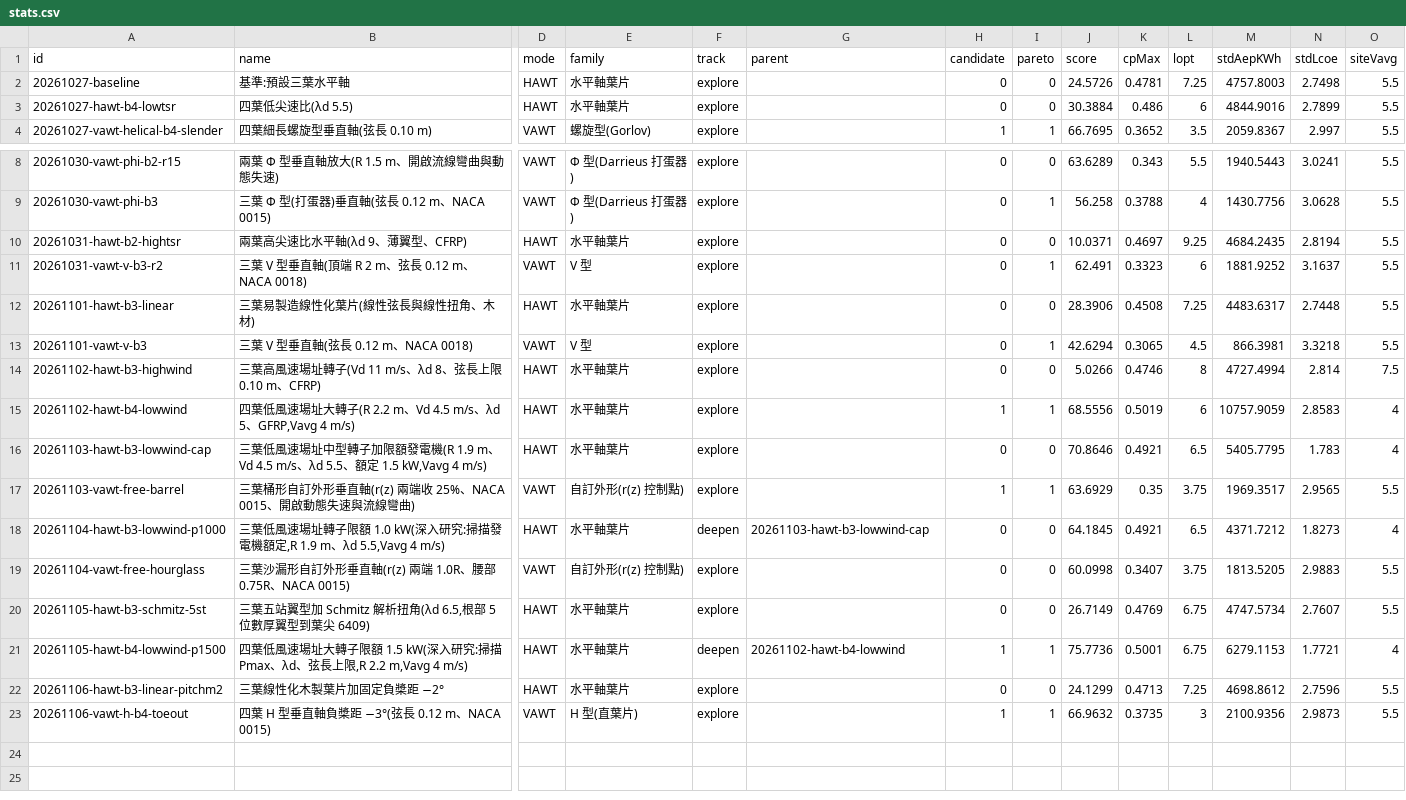
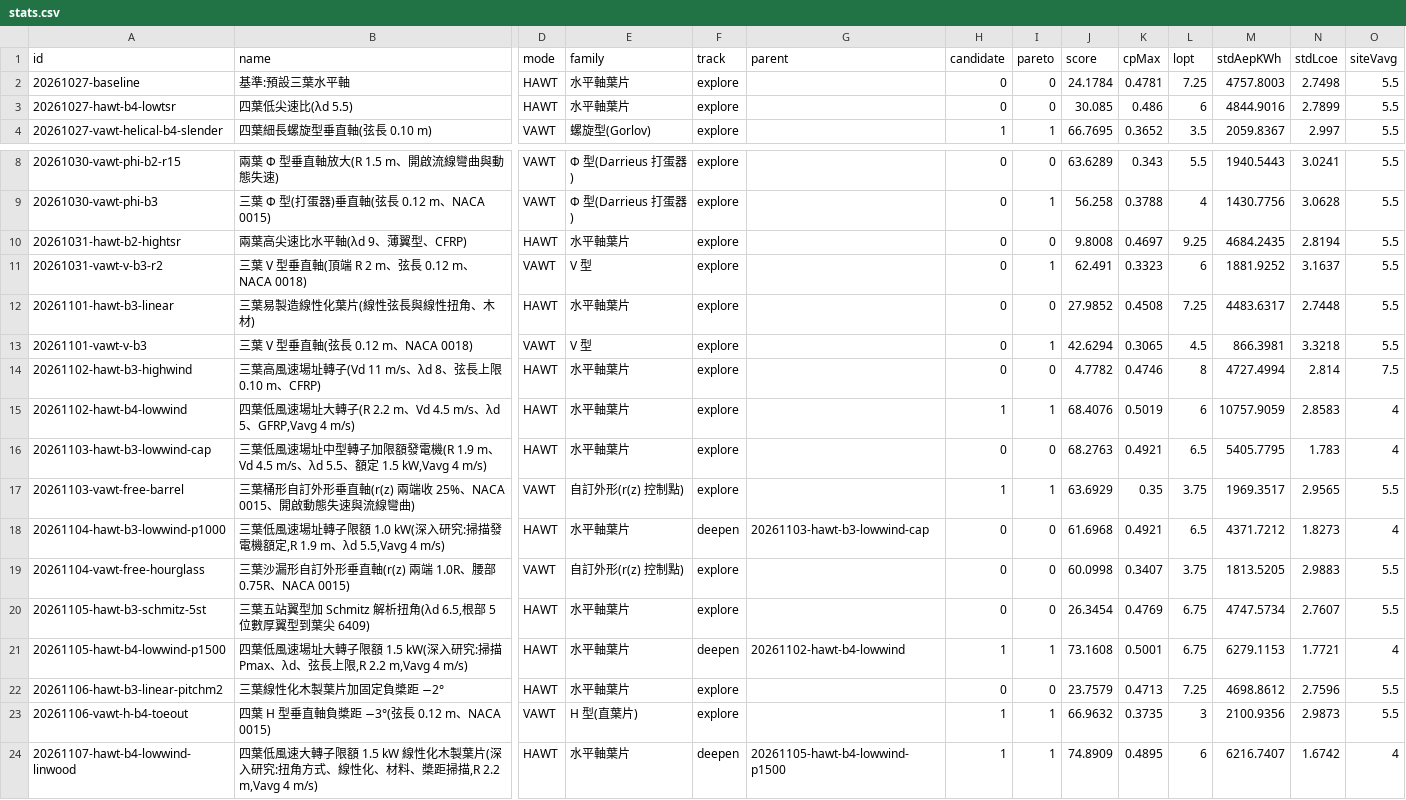
Before and after one commit to dofliu/bladeDesignNumericalTools, a CSV file: designs/stats.csv, drawn as a sheet; only a part is shown, gaps mark what is left out; rows hold the shown columns only; the diff names each change by its address in the sheet, - before the commit and + after, or states it on an @@ line.

```diff
--- a/designs/stats.csv
+++ b/designs/stats.csv
-J2 (score): 24.5726
+J2 (score): 24.1784
-J3 (score): 30.3884
+J3 (score): 30.085
-J10 (score): 10.0371
+J10 (score): 9.8008
-J12 (score): 28.3906
+J12 (score): 27.9852
-J14 (score): 5.0266
+J14 (score): 4.7782
-J15 (score): 68.5556
+J15 (score): 68.4076
-J16 (score): 70.8646
+J16 (score): 68.2763
-J18 (score): 64.1845
+J18 (score): 61.6968
-J20 (score): 26.7149
+J20 (score): 26.3454
-J21 (score): 75.7736
+J21 (score): 73.1608
-J22 (score): 24.1299
+J22 (score): 23.7579
+row 24: 20261107-hawt-b4-lowwind-linwood | 四葉低風速大轉子限額 1.5 kW 線性化木製葉片(深入研究:扭角方式、線性化、材料、槳距掃描,R 2.2 m,Vavg 4 m/s) | HAWT | 水平軸葉片 | deepen | 20261105-hawt-b4-lowwind-p1500 | 1 | 1 | 74.8909 | 0.4895 | 6 | 6216.7407 | 1.6742 | 4
```
Also changed, not shown: 17 other files.
